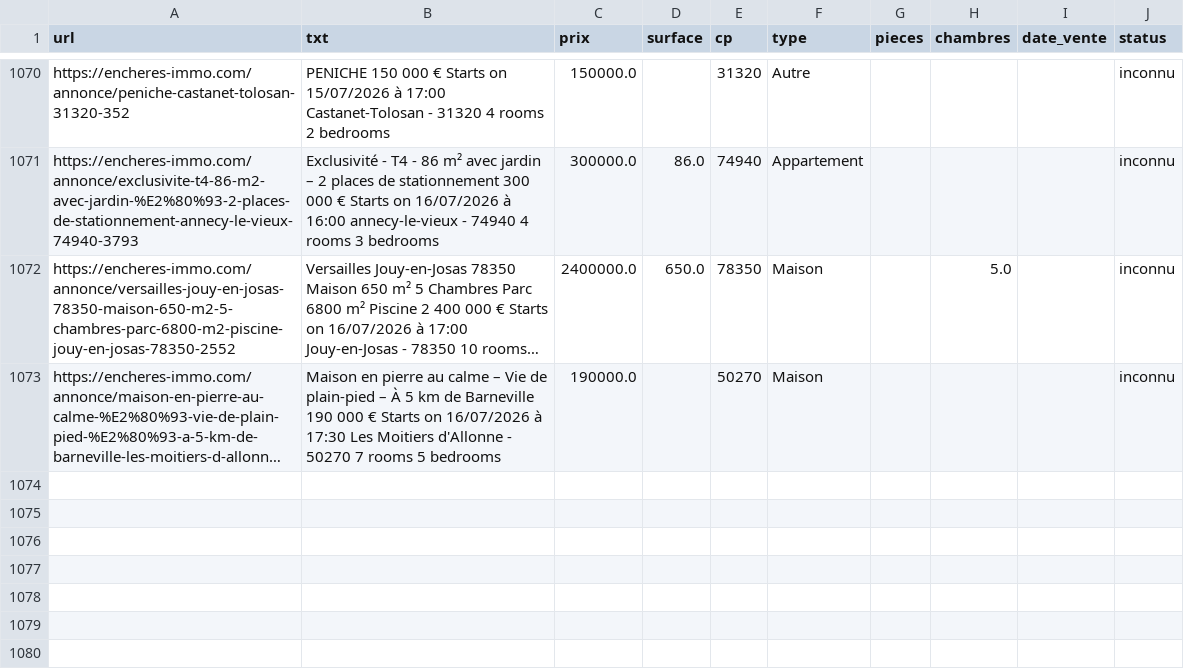
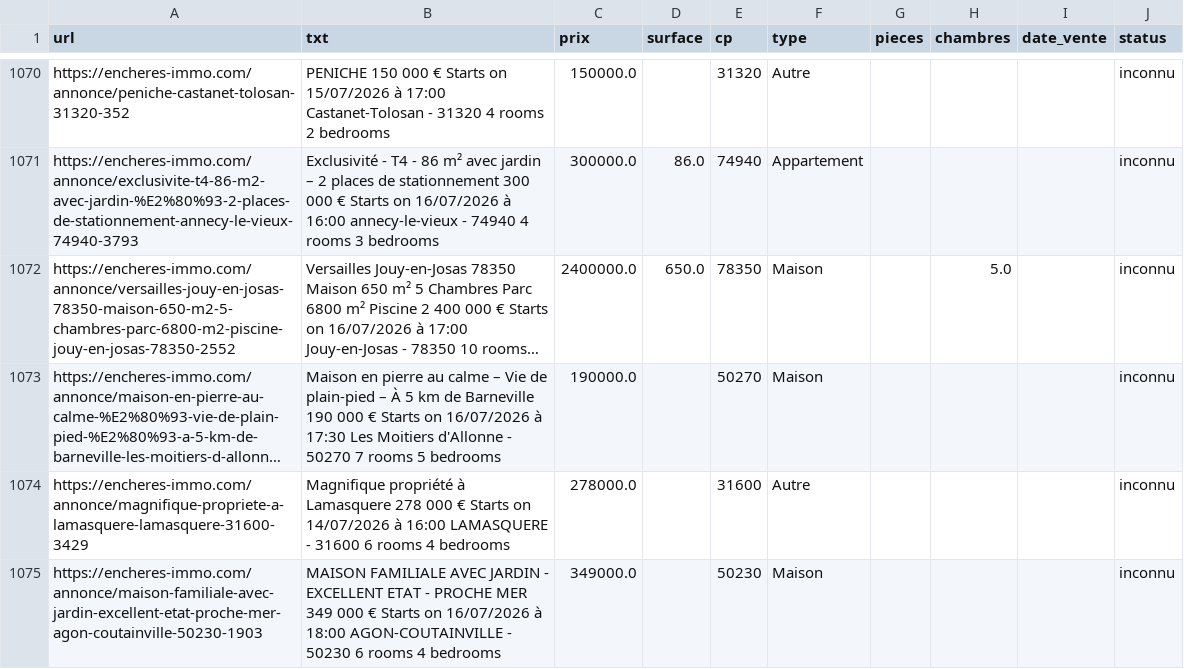
Before and after one commit to mathiasrou/viager-scraper, a CSV file: historique_immo.csv, drawn as a sheet; only a part is shown, gaps mark what is left out; long unchanged cells end in …; the diff names each change by its address in the sheet, - before the commit and + after, or states it on an @@ line.

```diff
--- a/historique_immo.csv
+++ b/historique_immo.csv
+row 1074: https://encheres-immo.com/annonce/magnifique-propriete-a-lamasquere-lamasquere-31600-3429 | Magnifique propriété à Lamasquere 278 000 € Starts on 14/07/2026 à 16:00 LAMASQUERE - 31600 6 rooms 4 bedrooms | 278000.0 |  | 31600 | Autre |  |  |  | inconnu
+row 1075: https://encheres-immo.com/annonce/maison-familiale-avec-jardin-excellent-etat-proche-mer-agon-coutainville-50230-1903 | MAISON FAMILIALE AVEC JARDIN - EXCELLENT ETAT - PROCHE MER 349 000 € Starts on 16/07/2026 à 18:00 AGON-COUTAINVILLE - 50230 6 rooms 4 bedrooms | 349000.0 |  | 50230 | Maison |  |  |  | inconnu
```
Also changed, not shown: historique_avoventes.csv, historique_ids.csv.
